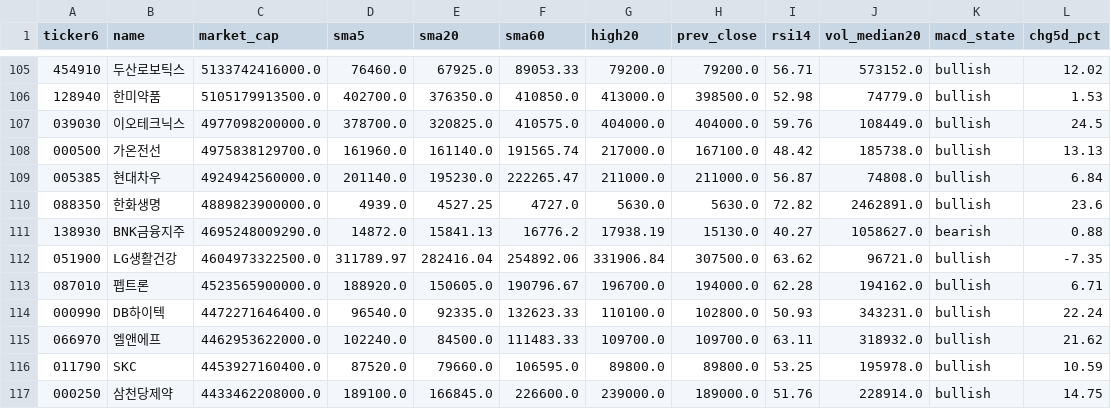
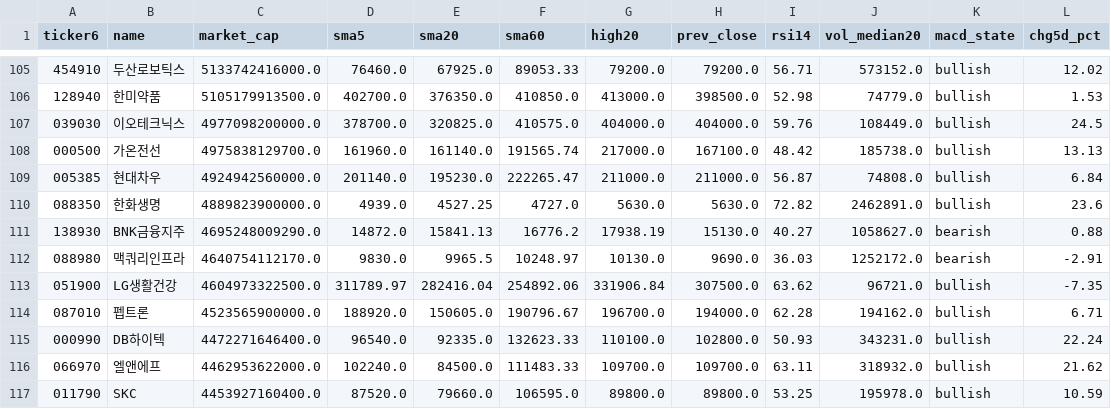
Before and after one commit to melingo-o/danta-screener, a CSV file: data/daily_indicators.csv, drawn as a sheet; only a part is shown, gaps mark what is left out; the shorter side is filled out with more unchanged rows; the diff names each change by its address in the sheet, - before the commit and + after, or states it on an @@ line.

```diff
--- a/data/daily_indicators.csv
+++ b/data/daily_indicators.csv
+row 112: 088980 | 맥쿼리인프라 | 4640754112170.0 | 9830.0 | 9965.5 | 10248.97 | 10130.0 | 9690.0 | 36.03 | 1252172.0 | bearish | -2.91
```
Also changed, not shown: data/journal/picks.csv.
